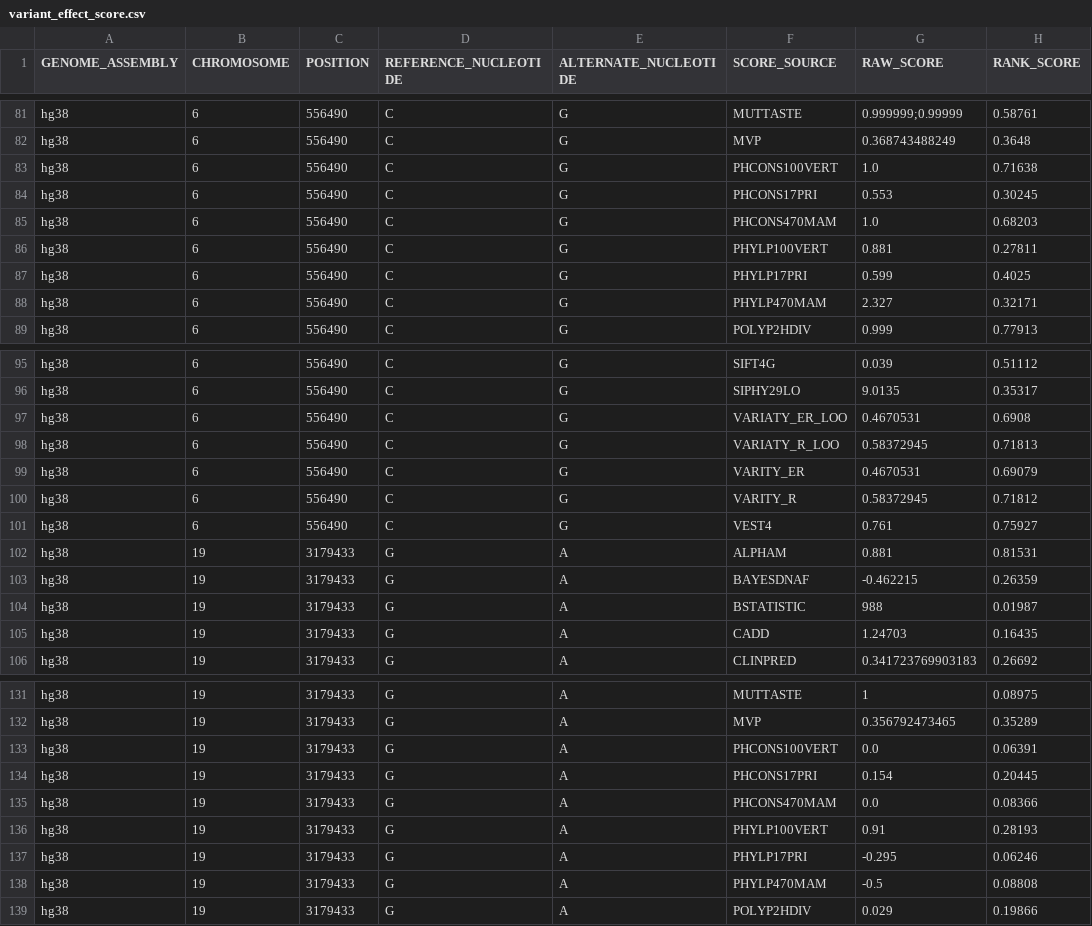
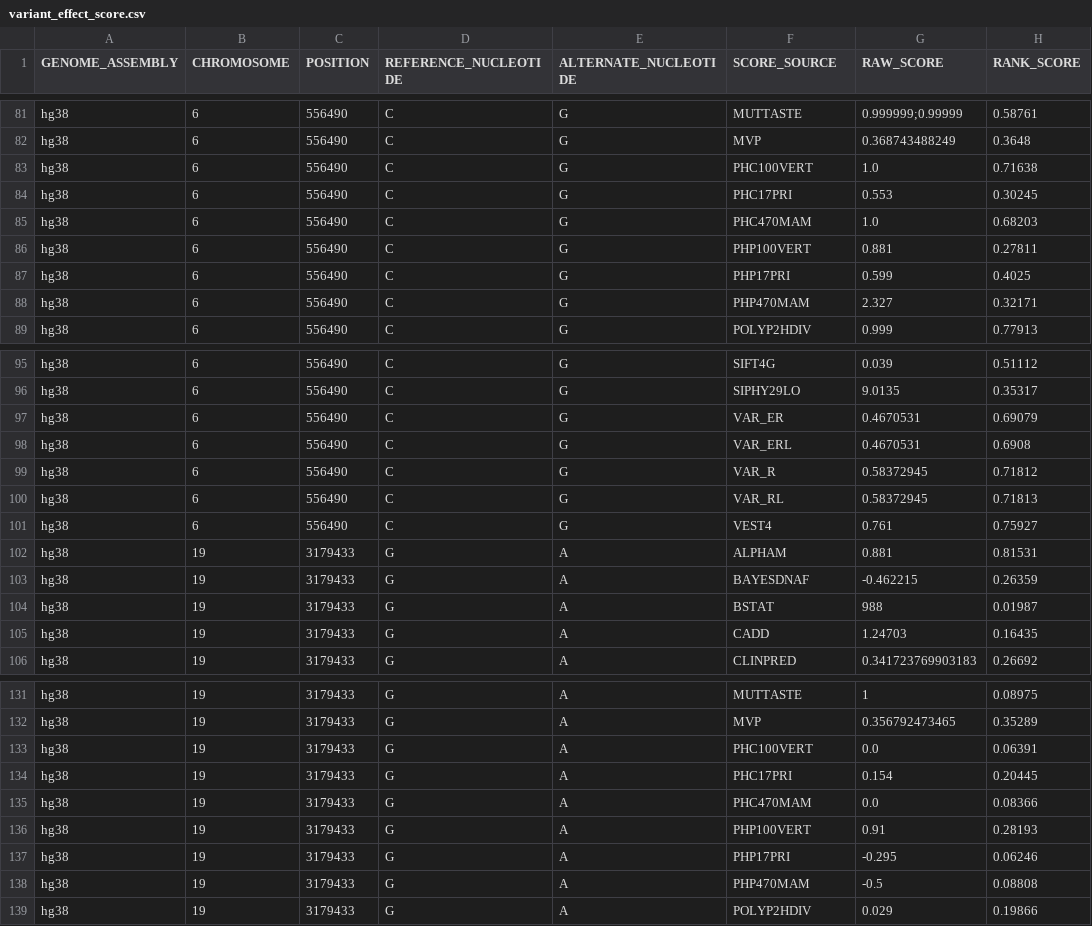
Before and after one commit to ianlee911005/AGCT_Ian_fork, a CSV file: data/ddd/variant_effect_score.csv, drawn as a sheet; only a part is shown, gaps mark what is left out; the diff covers the shown part only.

```diff
--- a/data/ddd/variant_effect_score.csv
+++ b/data/ddd/variant_effect_score.csv
@@ -82,8 +82,8 @@ hg38,6,556490,C,G,MUTTASTE,0.999999;0.99999,0.58761
 hg38,6,556490,C,G,MVP,0.368743488249,0.3648
-hg38,6,556490,C,G,PHCONS100VERT,1.0,0.71638
-hg38,6,556490,C,G,PHCONS17PRI,0.553,0.30245
-hg38,6,556490,C,G,PHCONS470MAM,1.0,0.68203
-hg38,6,556490,C,G,PHYLP100VERT,0.881,0.27811
-hg38,6,556490,C,G,PHYLP17PRI,0.599,0.4025
-hg38,6,556490,C,G,PHYLP470MAM,2.327,0.32171
+hg38,6,556490,C,G,PHC100VERT,1.0,0.71638
+hg38,6,556490,C,G,PHC17PRI,0.553,0.30245
+hg38,6,556490,C,G,PHC470MAM,1.0,0.68203
+hg38,6,556490,C,G,PHP100VERT,0.881,0.27811
+hg38,6,556490,C,G,PHP17PRI,0.599,0.4025
+hg38,6,556490,C,G,PHP470MAM,2.327,0.32171
 hg38,6,556490,C,G,POLYP2HDIV,0.999,0.77913
@@ -96,6 +96,6 @@ hg38,6,556490,C,G,SIFT4G,0.039,0.51112
 hg38,6,556490,C,G,SIPHY29LO,9.0135,0.35317
-hg38,6,556490,C,G,VARIATY_ER_LOO,0.4670531,0.6908
-hg38,6,556490,C,G,VARIATY_R_LOO,0.58372945,0.71813
-hg38,6,556490,C,G,VARITY_ER,0.4670531,0.69079
-hg38,6,556490,C,G,VARITY_R,0.58372945,0.71812
+hg38,6,556490,C,G,VAR_ER,0.4670531,0.69079
+hg38,6,556490,C,G,VAR_ERL,0.4670531,0.6908
+hg38,6,556490,C,G,VAR_R,0.58372945,0.71812
+hg38,6,556490,C,G,VAR_RL,0.58372945,0.71813
 hg38,6,556490,C,G,VEST4,0.761,0.75927
@@ -103,3 +103,3 @@ hg38,19,3179433,G,A,ALPHAM,0.881,0.81531
 hg38,19,3179433,G,A,BAYESDNAF,-0.462215,0.26359
-hg38,19,3179433,G,A,BSTATISTIC,988,0.01987
+hg38,19,3179433,G,A,BSTAT,988,0.01987
 hg38,19,3179433,G,A,CADD,1.24703,0.16435
@@ -132,8 +132,8 @@ hg38,19,3179433,G,A,MUTTASTE,1,0.08975
 hg38,19,3179433,G,A,MVP,0.356792473465,0.35289
-hg38,19,3179433,G,A,PHCONS100VERT,0.0,0.06391
-hg38,19,3179433,G,A,PHCONS17PRI,0.154,0.20445
-hg38,19,3179433,G,A,PHCONS470MAM,0.0,0.08366
-hg38,19,3179433,G,A,PHYLP100VERT,0.91,0.28193
-hg38,19,3179433,G,A,PHYLP17PRI,-0.295,0.06246
-hg38,19,3179433,G,A,PHYLP470MAM,-0.5,0.08808
+hg38,19,3179433,G,A,PHC100VERT,0.0,0.06391
+hg38,19,3179433,G,A,PHC17PRI,0.154,0.20445
+hg38,19,3179433,G,A,PHC470MAM,0.0,0.08366
+hg38,19,3179433,G,A,PHP100VERT,0.91,0.28193
+hg38,19,3179433,G,A,PHP17PRI,-0.295,0.06246
+hg38,19,3179433,G,A,PHP470MAM,-0.5,0.08808
 hg38,19,3179433,G,A,POLYP2HDIV,0.029,0.19866
```
Also changed, not shown: 1 added row, 1 removed row and 28 edited cells elsewhere in this file, data/variant_effect_source.csv, 57 other files.
